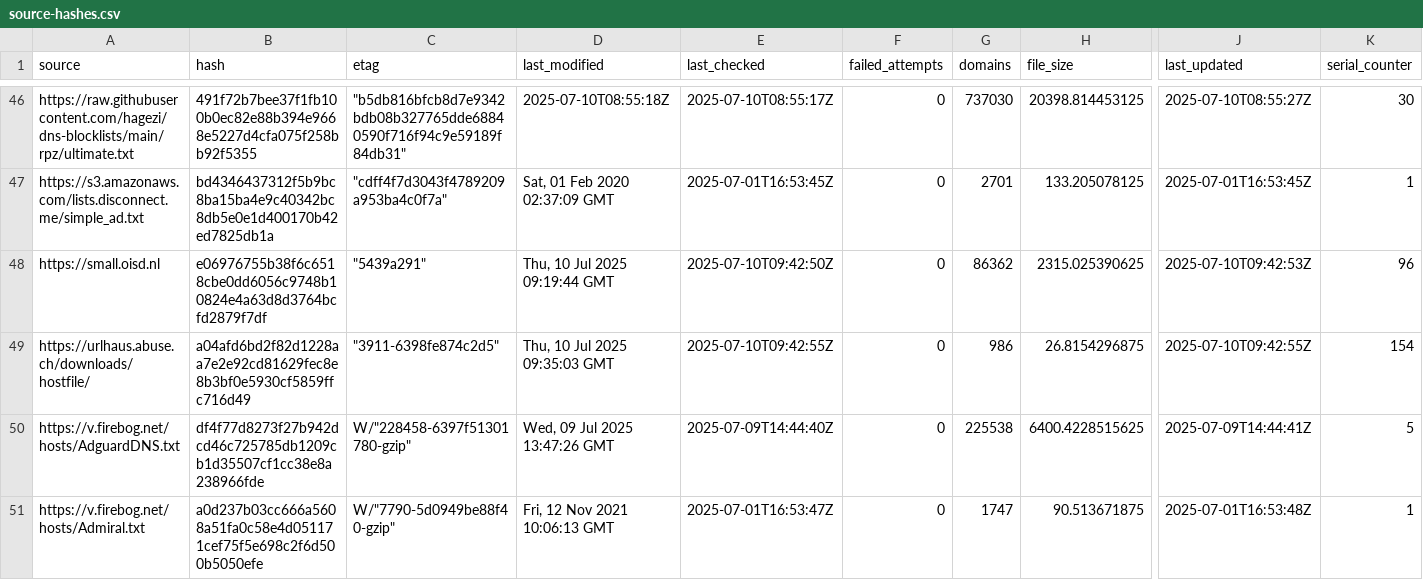
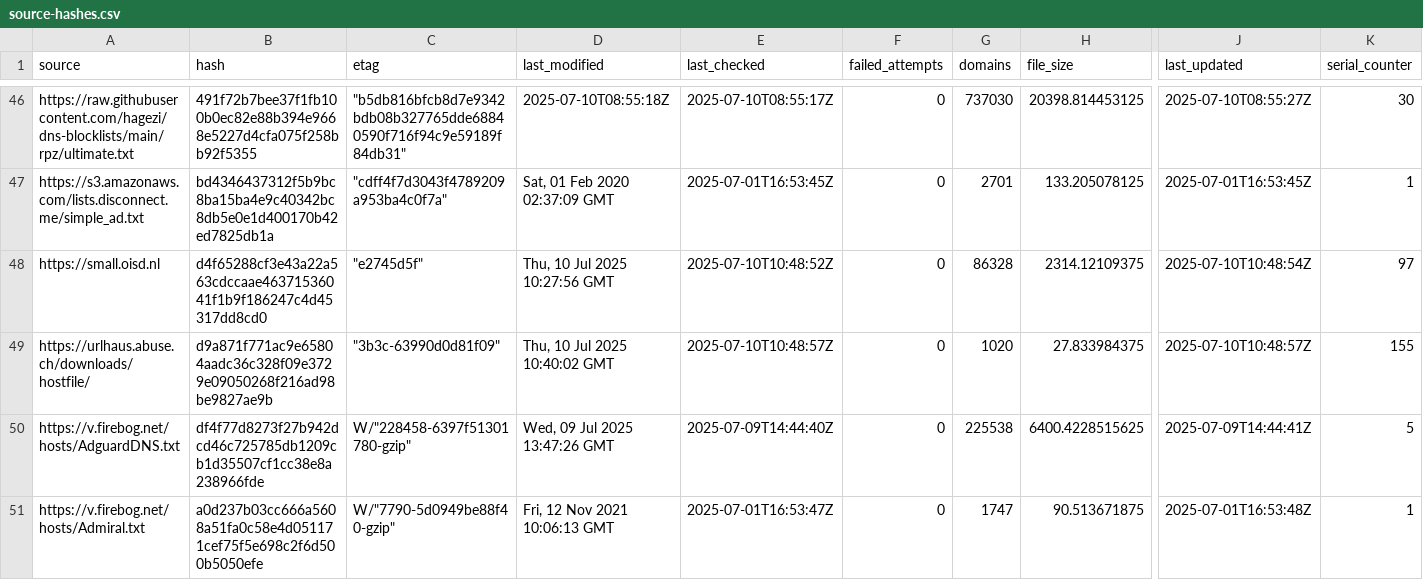
Before and after one commit to ummeegge/RPZ-Blocklists, a CSV file: tools/source-hashes.csv, drawn as a sheet; only a part is shown, gaps mark what is left out; the diff covers the shown part only; the diff names each change by its address in the sheet, - before the commit and + after, or states it on an @@ line.

```diff
--- a/tools/source-hashes.csv
+++ b/tools/source-hashes.csv
-B48 (hash): e06976755b38f6c6518cbe0dd6056c9748b10824e4a63d8d3764bcfd2879f7df
+B48 (hash): d4f65288cf3e43a22a563cdccaae46371536041f1b9f186247c4d45317dd8cd0
-C48 (etag): "5439a291"
+C48 (etag): "e2745d5f"
-D48 (last_modified): Thu, 10 Jul 2025 09:19:44 GMT
+D48 (last_modified): Thu, 10 Jul 2025 10:27:56 GMT
-E48 (last_checked): 2025-07-10T09:42:50Z
+E48 (last_checked): 2025-07-10T10:48:52Z
-G48 (domains): 86362
+G48 (domains): 86328
-H48 (file_size): 2315.025390625
+H48 (file_size): 2314.12109375
-J48 (last_updated): 2025-07-10T09:42:53Z
+J48 (last_updated): 2025-07-10T10:48:54Z
-K48 (serial_counter): 96
+K48 (serial_counter): 97
-B49 (hash): a04afd6bd2f82d1228aa7e2e92cd81629fec8e8b3bf0e5930cf5859ffc716d49
+B49 (hash): d9a871f771ac9e65804aadc36c328f09e3729e09050268f216ad98be9827ae9b
-C49 (etag): "3911-6398fe874c2d5"
+C49 (etag): "3b3c-63990d0d81f09"
-D49 (last_modified): Thu, 10 Jul 2025 09:35:03 GMT
+D49 (last_modified): Thu, 10 Jul 2025 10:40:02 GMT
-E49 (last_checked): 2025-07-10T09:42:55Z
+E49 (last_checked): 2025-07-10T10:48:57Z
-G49 (domains): 986
+G49 (domains): 1020
-H49 (file_size): 26.8154296875
+H49 (file_size): 27.833984375
-J49 (last_updated): 2025-07-10T09:42:55Z
+J49 (last_updated): 2025-07-10T10:48:57Z
-K49 (serial_counter): 154
+K49 (serial_counter): 155
```
Also changed, not shown: 24 edited cells elsewhere in this file, 6 other files.
